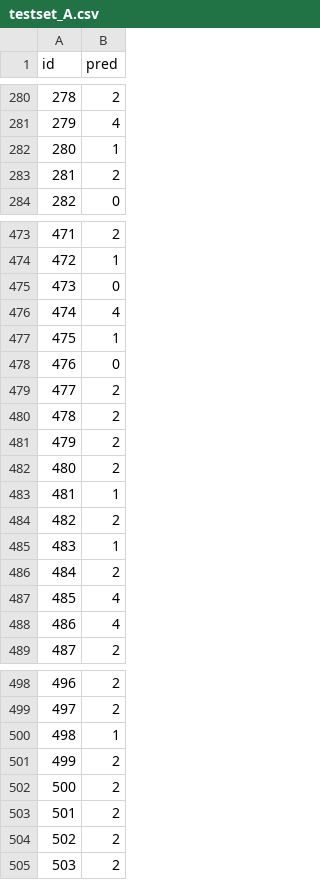
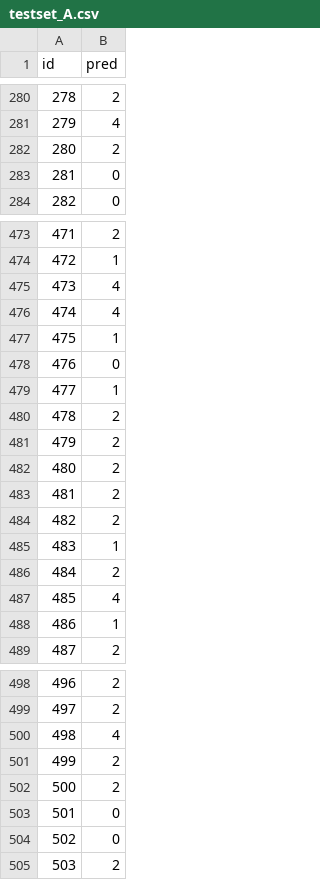
Before and after one commit to GellertToth/deeplearning-hackaton, a CSV file: submission/testset_A.csv, drawn as a sheet; only a part is shown, gaps mark what is left out; the diff covers the shown part only.

```diff
--- a/submission/testset_A.csv
+++ b/submission/testset_A.csv
@@ -281,4 +281,4 @@ id,pred
 279,4
-280,1
-281,2
+280,2
+281,0
 282,0
@@ -474,3 +474,3 @@ id,pred
 472,1
-473,0
+473,4
 474,4
@@ -478,3 +478,3 @@ id,pred
 476,0
-477,2
+477,1
 478,2
@@ -482,3 +482,3 @@ id,pred
 480,2
-481,1
+481,2
 482,2
@@ -487,3 +487,3 @@ id,pred
 485,4
-486,4
+486,1
 487,2
@@ -499,7 +499,7 @@ id,pred
 497,2
-498,1
+498,4
 499,2
 500,2
-501,2
-502,2
+501,0
+502,0
 503,2
```
Also changed, not shown: 134 edited cells elsewhere in this file, submission/testset_B.csv, submission/testset_C.csv, 1 other file.
